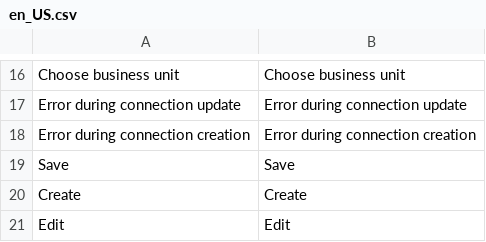
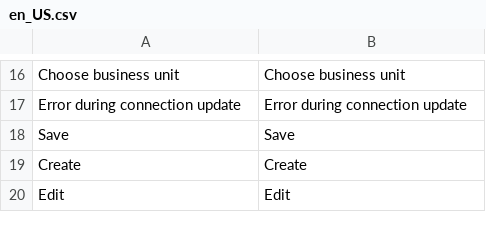
Before and after one commit to spryker-eco/punchout-catalogs, a CSV file: data/translation/Zed/en_US.csv, drawn as a sheet; only a part is shown, gaps mark what is left out; the diff names each change by its address in the sheet, - before the commit and + after, or states it on an @@ line.

```diff
--- a/data/translation/Zed/en_US.csv
+++ b/data/translation/Zed/en_US.csv
-row 18: Error during connection creation | Error during connection creation
```
Also changed, not shown: data/translation/Zed/de_DE.csv, 1 other file.
